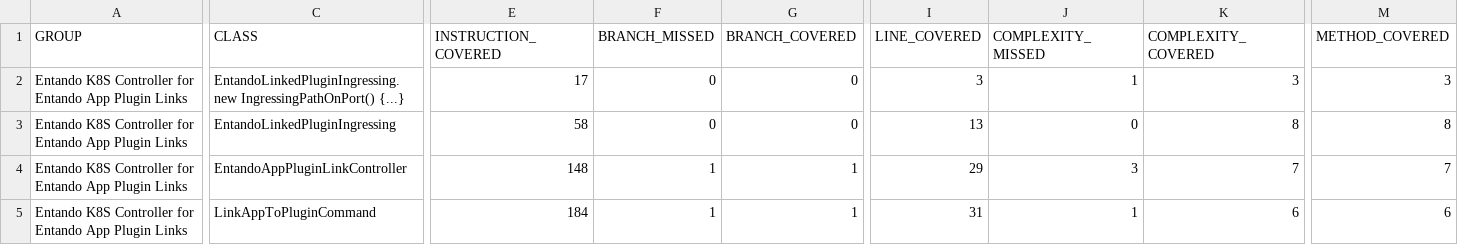
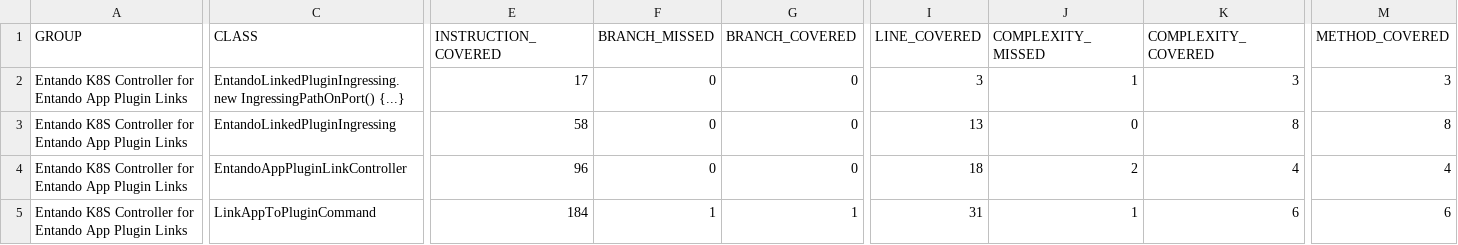
Before and after one commit to entando-k8s-infrastructure/devops-results, a CSV file: entando-k8s-app-plugin-link-controller/master/jacoco/jacoco.csv, drawn as a sheet; only a part is shown, gaps mark what is left out; the diff names each change by its address in the sheet, - before the commit and + after, or states it on an @@ line.

Commit message:
Publishing files for path entando-k8s-app-plugin-link-controller/master

```diff
--- a/entando-k8s-app-plugin-link-controller/master/jacoco/jacoco.csv
+++ b/entando-k8s-app-plugin-link-controller/master/jacoco/jacoco.csv
-E4 (INSTRUCTION_COVERED): 148
+E4 (INSTRUCTION_COVERED): 96
-F4 (BRANCH_MISSED): 1
+F4 (BRANCH_MISSED): 0
-G4 (BRANCH_COVERED): 1
+G4 (BRANCH_COVERED): 0
-I4 (LINE_COVERED): 29
+I4 (LINE_COVERED): 18
-J4 (COMPLEXITY_MISSED): 3
+J4 (COMPLEXITY_MISSED): 2
-K4 (COMPLEXITY_COVERED): 7
+K4 (COMPLEXITY_COVERED): 4
-M4 (METHOD_COVERED): 7
+M4 (METHOD_COVERED): 4
```
Also changed, not shown: 20 other files.
